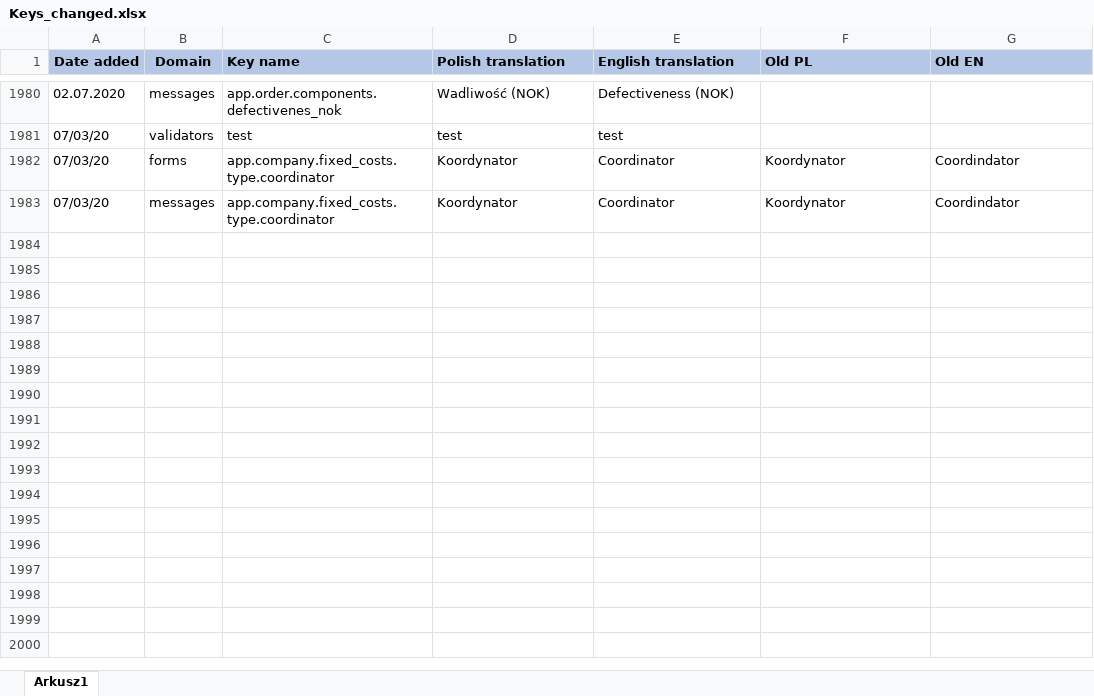
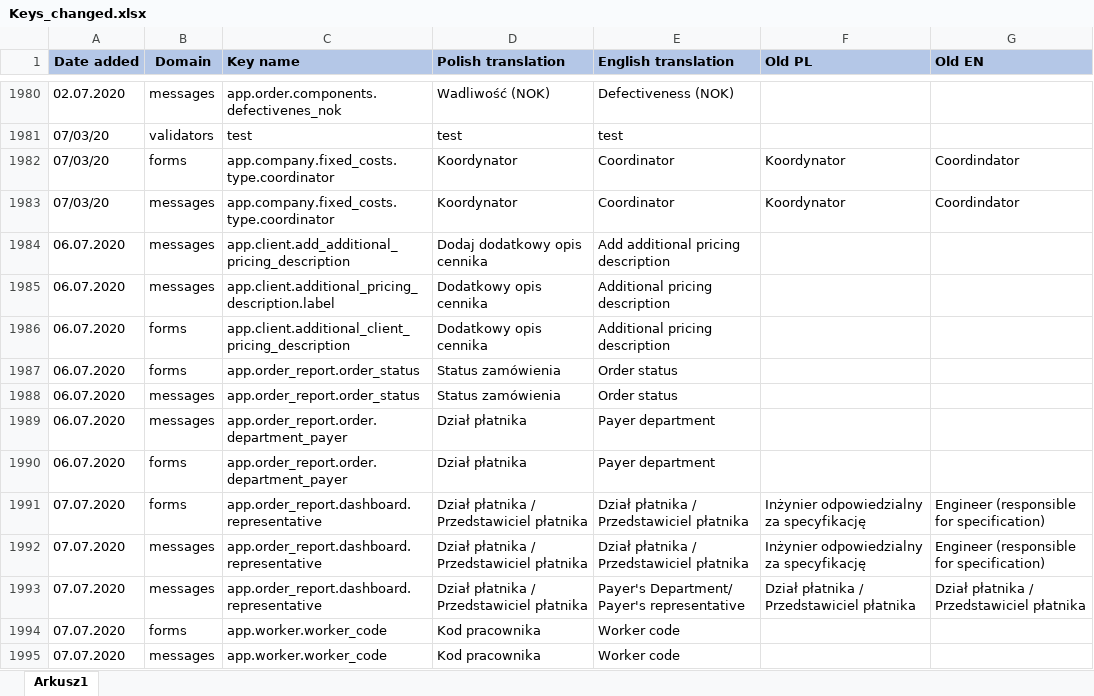
Before and after one commit to Starrky/EXS-Automation-Release, an Excel workbook: Logs/Keys_changed.xlsx, sheet Arkusz1, drawn as a sheet; only a part is shown, gaps mark what is left out; values as stored, in another font and other column widths than the file's, no borders; conditional formats and table styles not drawn; the diff names each change by its address in the sheet, - before the commit and + after, or states it on an @@ line.

```diff
--- a/Logs/Keys_changed.xlsx (sheet Arkusz1)
+++ b/Logs/Keys_changed.xlsx (sheet Arkusz1)
+row 1984: 06.07.2020 | messages | app.client.add_additional_pricing_description | Dodaj dodatkowy opis cennika | Add additional pricing description
+row 1985: 06.07.2020 | messages | app.client.additional_pricing_description.label | Dodatkowy opis cennika | Additional pricing description
+row 1986: 06.07.2020 | forms | app.client.additional_client_pricing_description | Dodatkowy opis cennika | Additional pricing description
+row 1987: 06.07.2020 | forms | app.order_report.order_status | Status zamówienia | Order status
+row 1988: 06.07.2020 | messages | app.order_report.order_status | Status zamówienia | Order status
+row 1989: 06.07.2020 | messages | app.order_report.order.department_payer | Dział płatnika | Payer department
+row 1990: 06.07.2020 | forms | app.order_report.order.department_payer | Dział płatnika | Payer department
+row 1991: 07.07.2020 | forms | app.order_report.dashboard.representative | Dział płatnika / Przedstawiciel płatnika | Dział płatnika / Przedstawiciel płatnika | Inżynier odpowiedzialny za specyfikację | Engineer (responsible for specification)
+row 1992: 07.07.2020 | messages | app.order_report.dashboard.representative | Dział płatnika / Przedstawiciel płatnika | Dział płatnika / Przedstawiciel płatnika | Inżynier odpowiedzialny za specyfikację | Engineer (responsible for specification)
+row 1993: 07.07.2020 | messages | app.order_report.dashboard.representative | Dział płatnika / Przedstawiciel płatnika | Payer's Department/ Payer's representative | Dział płatnika / Przedstawiciel płatnika | Dział płatnika / Przedstawiciel płatnika
+row 1994: 07.07.2020 | forms | app.worker.worker_code | Kod pracownika | Worker code
+row 1995: 07.07.2020 | messages | app.worker.worker_code | Kod pracownika | Worker code
```
Also changed, not shown: 1 other file.
